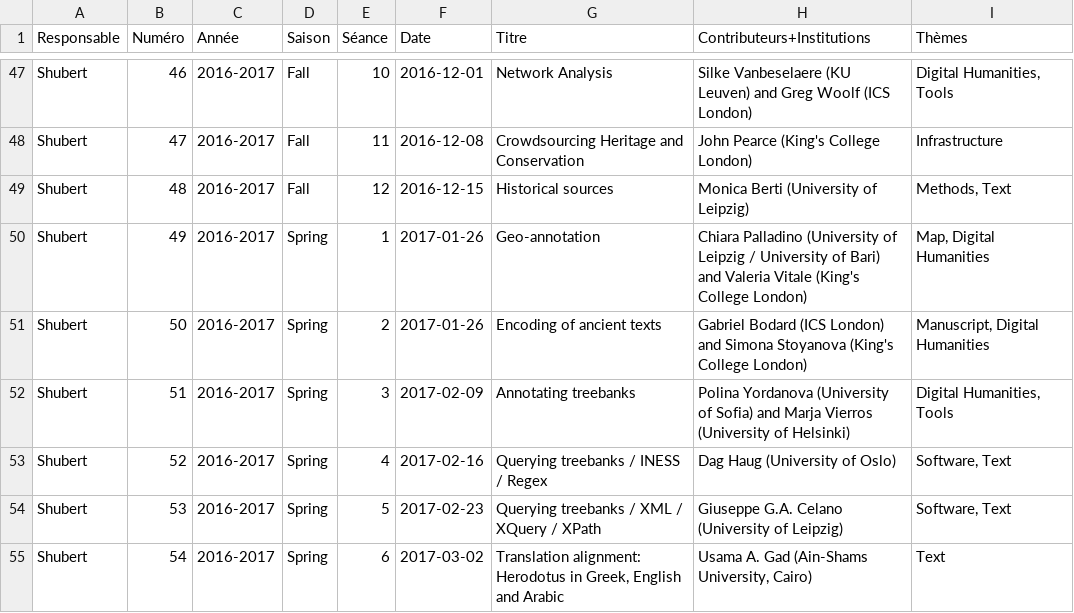
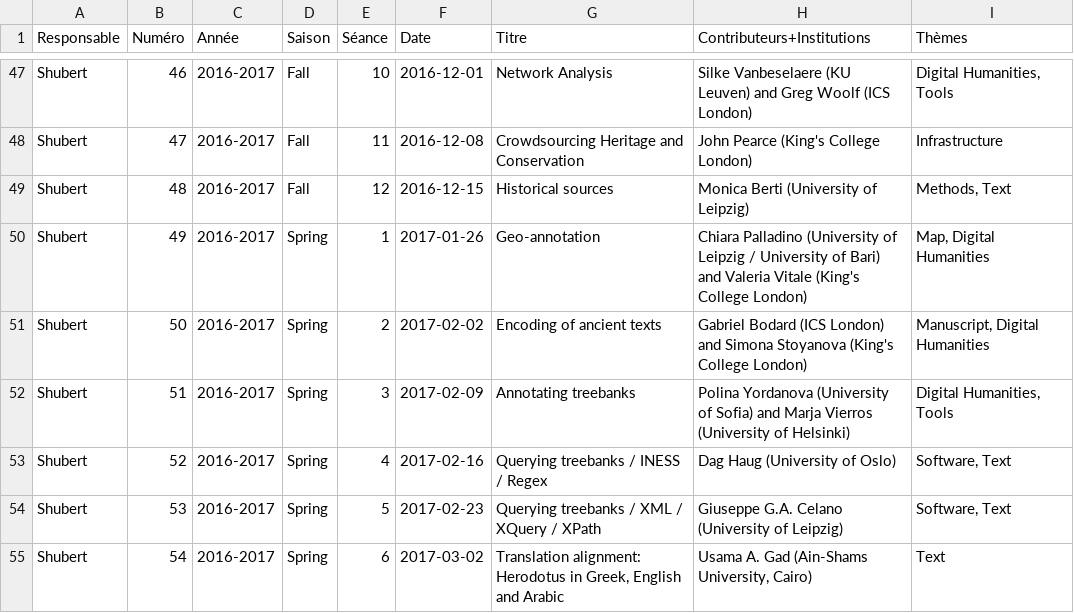
Before and after one commit to classnum/hn2_sunoikisisdc, a CSV file: hn2_sunoikisisdc_data.csv, drawn as a sheet; only a part is shown, gaps mark what is left out.

Commit message:
correct date from reference wiki

```diff
--- a/hn2_sunoikisisdc_data.csv
+++ b/hn2_sunoikisisdc_data.csv
@@ -50,3 +50,3 @@ Shubert,48,2016-2017,Fall,12,2016-12-15,Historical sources,Monica Berti (Univers
 Shubert,49,2016-2017,Spring,1,2017-01-26,Geo-annotation,Chiara Palladino (University of Leipzig / University of Bari) and Valeria Vitale (King's College London),"Map, Digital Humanities"
-Shubert,50,2016-2017,Spring,2,2017-01-26,Encoding of ancient texts,Gabriel Bodard (ICS London) and Simona Stoyanova (King's College London),"Manuscript, Digital Humanities"
+Shubert,50,2016-2017,Spring,2,2017-02-02,Encoding of ancient texts,Gabriel Bodard (ICS London) and Simona Stoyanova (King's College London),"Manuscript, Digital Humanities"
 Shubert,51,2016-2017,Spring,3,2017-02-09,Annotating treebanks,Polina Yordanova (University of Sofia) and Marja Vierros (University of Helsinki),"Digital Humanities, Tools"
```
